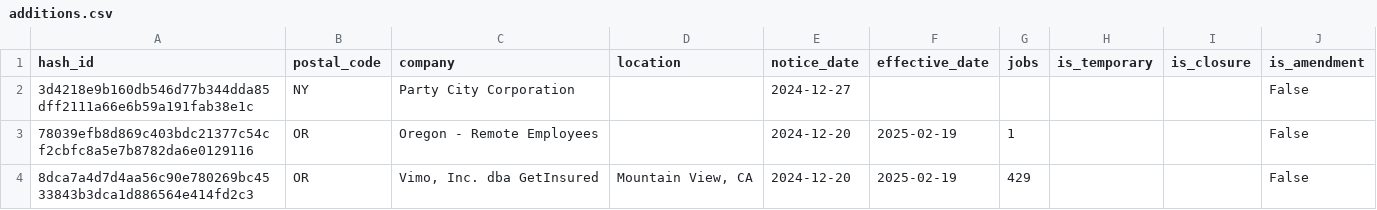
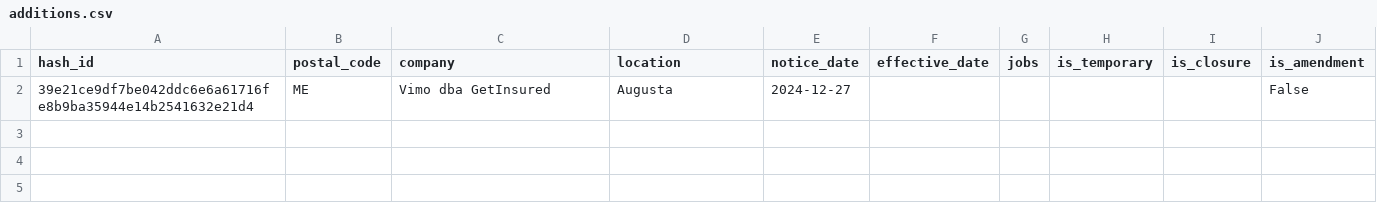
Before and after one commit to biglocalnews/layoff-watch, a CSV file: data/warn-transformer/processed/additions.csv, drawn as a sheet.

```diff
--- a/data/warn-transformer/processed/additions.csv
+++ b/data/warn-transformer/processed/additions.csv
@@ -1,4 +1,2 @@
 hash_id,postal_code,company,location,notice_date,effective_date,jobs,is_temporary,is_closure,is_amendment
-3d4218e9b160db546d77b344dda85dff2111a66e6b59a191fab38e1c,NY,Party City Corporation,,2024-12-27,,,,,False
-78039efb8d869c403bdc21377c54cf2cbfc8a5e7b8782da6e0129116,OR,Oregon - Remote Employees,,2024-12-20,2025-02-19,1,,,False
-8dca7a4d7d4aa56c90e780269bc4533843b3dca1d886564e414fd2c3,OR,"Vimo, Inc. dba GetInsured","Mountain View, CA",2024-12-20,2025-02-19,429,,,False
+39e21ce9df7be042ddc6e6a61716fe8b9ba35944e14b2541632e21d4,ME,Vimo dba GetInsured,Augusta,2024-12-27,,,,,False
```
Also changed, not shown: data/warn-transformer/raw/co.csv, data/warn-transformer/raw/ok.csv, 5 other files.
